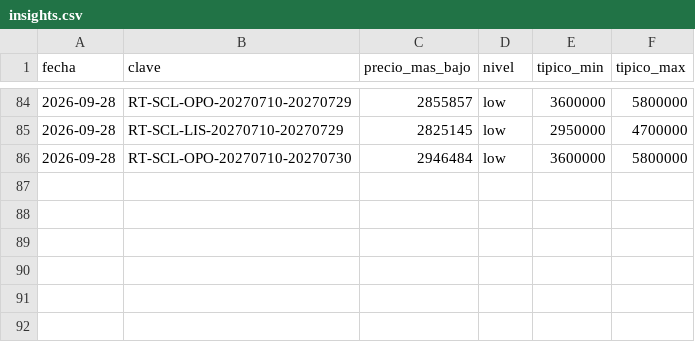
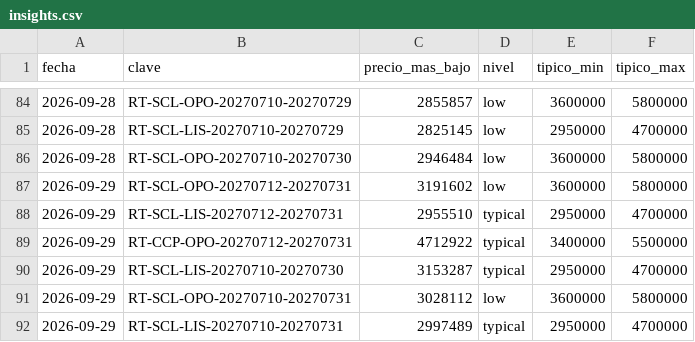
Before and after one commit to romedinag-tech/lisboa, a CSV file: data/insights.csv, drawn as a sheet; only a part is shown, gaps mark what is left out.

```diff
--- a/data/insights.csv
+++ b/data/insights.csv
@@ -86 +86,7 @@ fecha,clave,precio_mas_bajo,nivel,tipico_min,tipico_max
 2026-09-28,RT-SCL-OPO-20270710-20270730,2946484,low,3600000,5800000
+2026-09-29,RT-SCL-OPO-20270712-20270731,3191602,low,3600000,5800000
+2026-09-29,RT-SCL-LIS-20270712-20270731,2955510,typical,2950000,4700000
+2026-09-29,RT-CCP-OPO-20270712-20270731,4712922,typical,3400000,5500000
+2026-09-29,RT-SCL-LIS-20270710-20270730,3153287,typical,2950000,4700000
+2026-09-29,RT-SCL-OPO-20270710-20270731,3028112,low,3600000,5800000
+2026-09-29,RT-SCL-LIS-20270710-20270731,2997489,typical,2950000,4700000
```
Also changed, not shown: data/consultas.csv, 8 other files.
